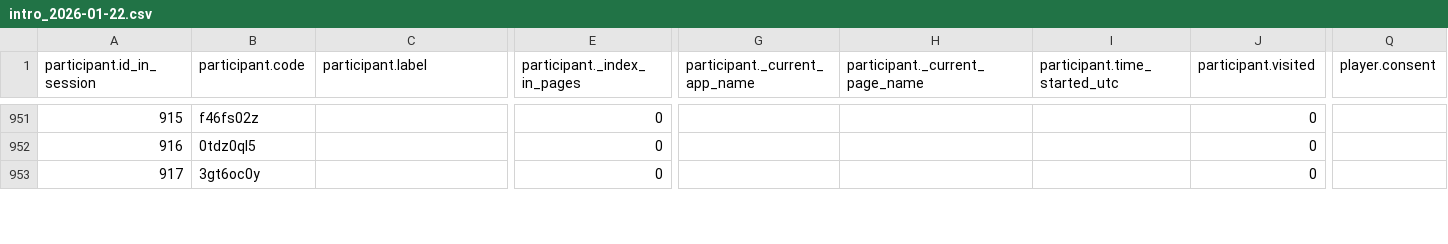
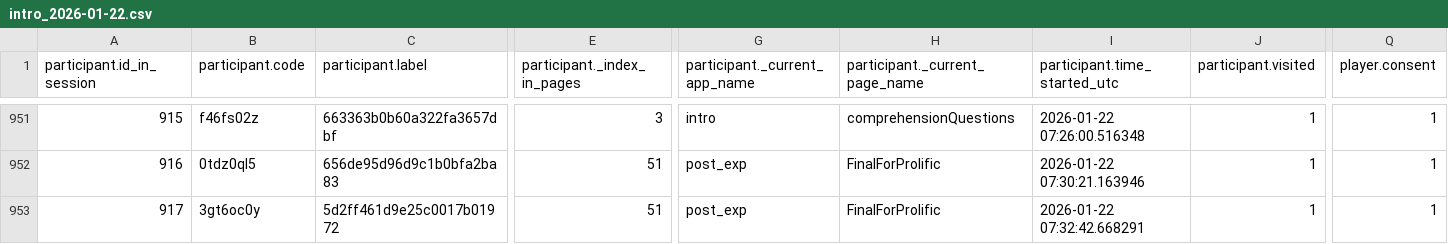
Before and after one commit to mariuszoican/InvestmentData, a CSV file: experimental_project/data/intro_2026-01-22.csv, drawn as a sheet; only a part is shown, gaps mark what is left out; the diff covers the shown part only; the diff names each change by its address in the sheet, - before the commit and + after, or states it on an @@ line.

```diff
--- a/experimental_project/data/intro_2026-01-22.csv
+++ b/experimental_project/data/intro_2026-01-22.csv
-C951 (participant.label): (empty)
+C951 (participant.label): 663363b0b60a322fa3657dbf
-E951 (participant._index_in_pages): 0
+E951 (participant._index_in_pages): 3
-G951 (participant._current_app_name): (empty)
+G951 (participant._current_app_name): intro
-H951 (participant._current_page_name): (empty)
+H951 (participant._current_page_name): comprehensionQuestions
-I951 (participant.time_started_utc): (empty)
+I951 (participant.time_started_utc): 2026-01-22 07:26:00.516348
-J951:J953 (participant.visited): 0
+J951:J953 (participant.visited): 1
-Q951:Q953 (player.consent): (empty)
+Q951:Q953 (player.consent): 1
-C952 (participant.label): (empty)
+C952 (participant.label): 656de95d96d9c1b0bfa2ba83
-E952:E953 (participant._index_in_pages): 0
+E952:E953 (participant._index_in_pages): 51
-G952:G953 (participant._current_app_name): (empty)
+G952:G953 (participant._current_app_name): post_exp
-H952:H953 (participant._current_page_name): (empty)
+H952:H953 (participant._current_page_name): FinalForProlific
-I952 (participant.time_started_utc): (empty)
+I952 (participant.time_started_utc): 2026-01-22 07:30:21.163946
-C953 (participant.label): (empty)
+C953 (participant.label): 5d2ff461d9e25c0017b01972
-I953 (participant.time_started_utc): (empty)
+I953 (participant.time_started_utc): 2026-01-22 07:32:42.668291
```
Also changed, not shown: 178 edited cells elsewhere in this file, experimental_project/data/post_exp_2026-01-22.csv, 6 other files.
